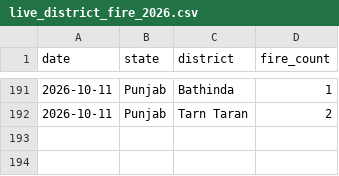
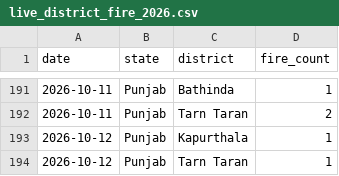
Before and after one commit to Vansh-codi/StubbleAI, a CSV file: data/live/live_district_fire_2026.csv, drawn as a sheet; only a part is shown, gaps mark what is left out; the diff names each change by its address in the sheet, - before the commit and + after, or states it on an @@ line.

```diff
--- a/data/live/live_district_fire_2026.csv
+++ b/data/live/live_district_fire_2026.csv
+row 193: 2026-10-12 | Punjab | Kapurthala | 1
+row 194: 2026-10-12 | Punjab | Tarn Taran | 1
```
Also changed, not shown: data/live/live_2026_fire_features.csv, data/live/live_firms_2026_history.csv, 4 other files.
